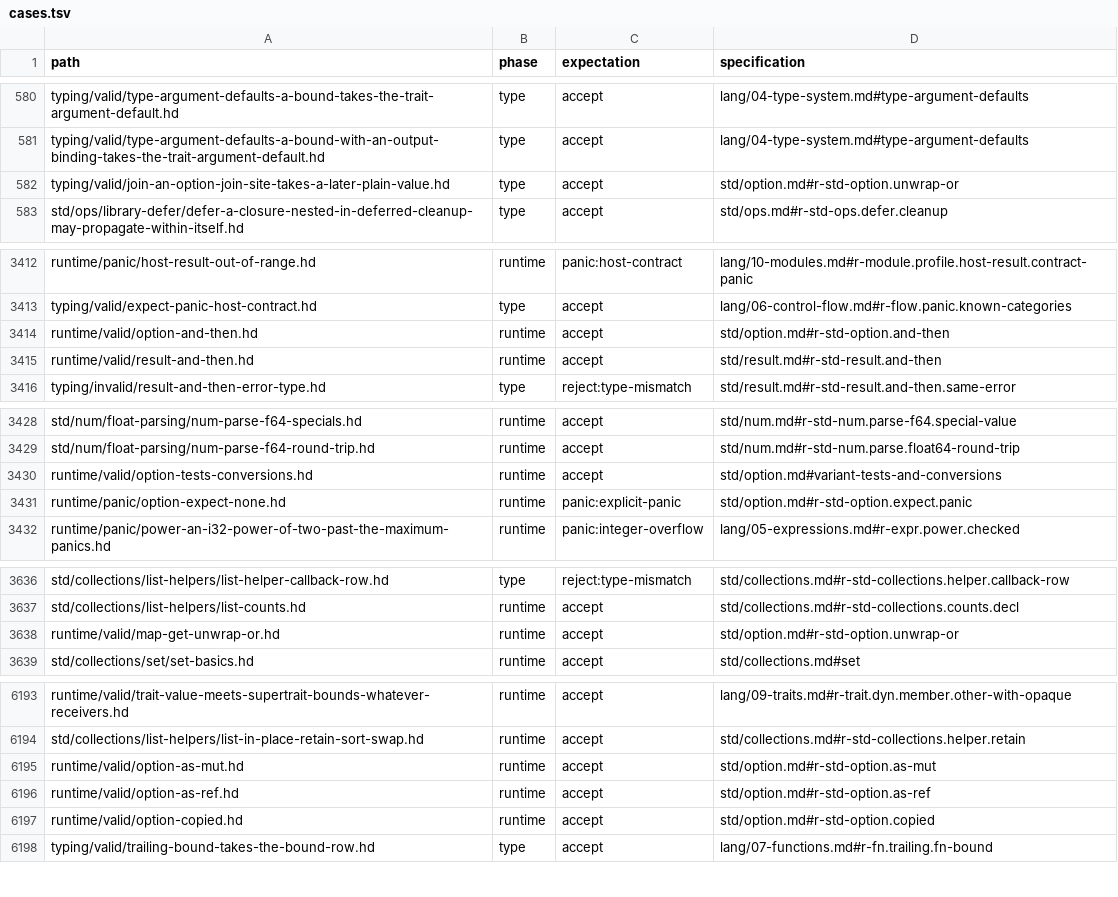
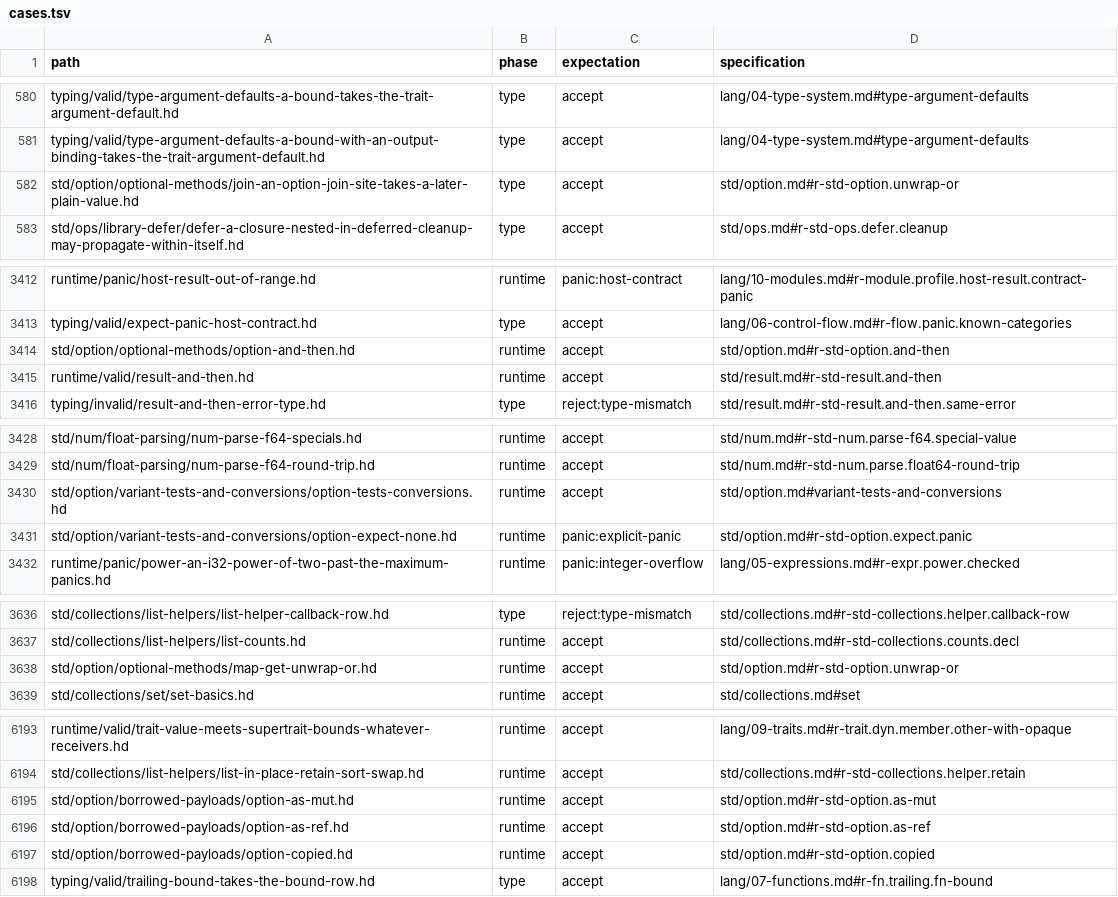
Before and after one commit to HerringtonDarkholme/hd-lang, a TSV file: spec/conformance/cases.tsv, drawn as a sheet; only a part is shown, gaps mark what is left out; the diff covers the shown part only.

```diff
--- a/spec/conformance/cases.tsv
+++ b/spec/conformance/cases.tsv
@@ -581,3 +581,3 @@ typing/valid/type-argument-defaults-a-bound-takes-the-trait-argument-default.hd
 typing/valid/type-argument-defaults-a-bound-with-an-output-binding-takes-the-trait-argument-default.hd	type	accept	lang/04-type-system.md#type-argument-defaults
-typing/valid/join-an-option-join-site-takes-a-later-plain-value.hd	type	accept	std/option.md#r-std-option.unwrap-or
+std/option/optional-methods/join-an-option-join-site-takes-a-later-plain-value.hd	type	accept	std/option.md#r-std-option.unwrap-or
 std/ops/library-defer/defer-a-closure-nested-in-deferred-cleanup-may-propagate-within-itself.hd	type	accept	std/ops.md#r-std-ops.defer.cleanup
@@ -3413,3 +3413,3 @@ runtime/panic/host-result-out-of-range.hd	runtime	panic:host-contract	lang/10-mo
 typing/valid/expect-panic-host-contract.hd	type	accept	lang/06-control-flow.md#r-flow.panic.known-categories
-runtime/valid/option-and-then.hd	runtime	accept	std/option.md#r-std-option.and-then
+std/option/optional-methods/option-and-then.hd	runtime	accept	std/option.md#r-std-option.and-then
 runtime/valid/result-and-then.hd	runtime	accept	std/result.md#r-std-result.and-then
@@ -3429,4 +3429,4 @@ std/num/float-parsing/num-parse-f64-specials.hd	runtime	accept	std/num.md#r-std-
 std/num/float-parsing/num-parse-f64-round-trip.hd	runtime	accept	std/num.md#r-std-num.parse.float64-round-trip
-runtime/valid/option-tests-conversions.hd	runtime	accept	std/option.md#variant-tests-and-conversions
-runtime/panic/option-expect-none.hd	runtime	panic:explicit-panic	std/option.md#r-std-option.expect.panic
+std/option/variant-tests-and-conversions/option-tests-conversions.hd	runtime	accept	std/option.md#variant-tests-and-conversions
+std/option/variant-tests-and-conversions/option-expect-none.hd	runtime	panic:explicit-panic	std/option.md#r-std-option.expect.panic
 runtime/panic/power-an-i32-power-of-two-past-the-maximum-panics.hd	runtime	panic:integer-overflow	lang/05-expressions.md#r-expr.power.checked
@@ -3637,3 +3637,3 @@ std/collections/list-helpers/list-helper-callback-row.hd	type	reject:type-mismat
 std/collections/list-helpers/list-counts.hd	runtime	accept	std/collections.md#r-std-collections.counts.decl
-runtime/valid/map-get-unwrap-or.hd	runtime	accept	std/option.md#r-std-option.unwrap-or
+std/option/optional-methods/map-get-unwrap-or.hd	runtime	accept	std/option.md#r-std-option.unwrap-or
 std/collections/set/set-basics.hd	runtime	accept	std/collections.md#set
@@ -6194,5 +6194,5 @@ runtime/valid/trait-value-meets-supertrait-bounds-whatever-receivers.hd	runtime
 std/collections/list-helpers/list-in-place-retain-sort-swap.hd	runtime	accept	std/collections.md#r-std-collections.helper.retain
-runtime/valid/option-as-mut.hd	runtime	accept	std/option.md#r-std-option.as-mut
-runtime/valid/option-as-ref.hd	runtime	accept	std/option.md#r-std-option.as-ref
-runtime/valid/option-copied.hd	runtime	accept	std/option.md#r-std-option.copied
+std/option/borrowed-payloads/option-as-mut.hd	runtime	accept	std/option.md#r-std-option.as-mut
+std/option/borrowed-payloads/option-as-ref.hd	runtime	accept	std/option.md#r-std-option.as-ref
+std/option/borrowed-payloads/option-copied.hd	runtime	accept	std/option.md#r-std-option.copied
 typing/valid/trailing-bound-takes-the-bound-row.hd	type	accept	lang/07-functions.md#r-fn.trailing.fn-bound
```
Also changed, not shown: 3 edited cells elsewhere in this file, docs/audit/conformance-fixture-review-2026-11-14/checks/a7.tsv, docs/audit/conformance-fixture-review-2026-11-14/checks/a7b.tsv, 12 other files.
